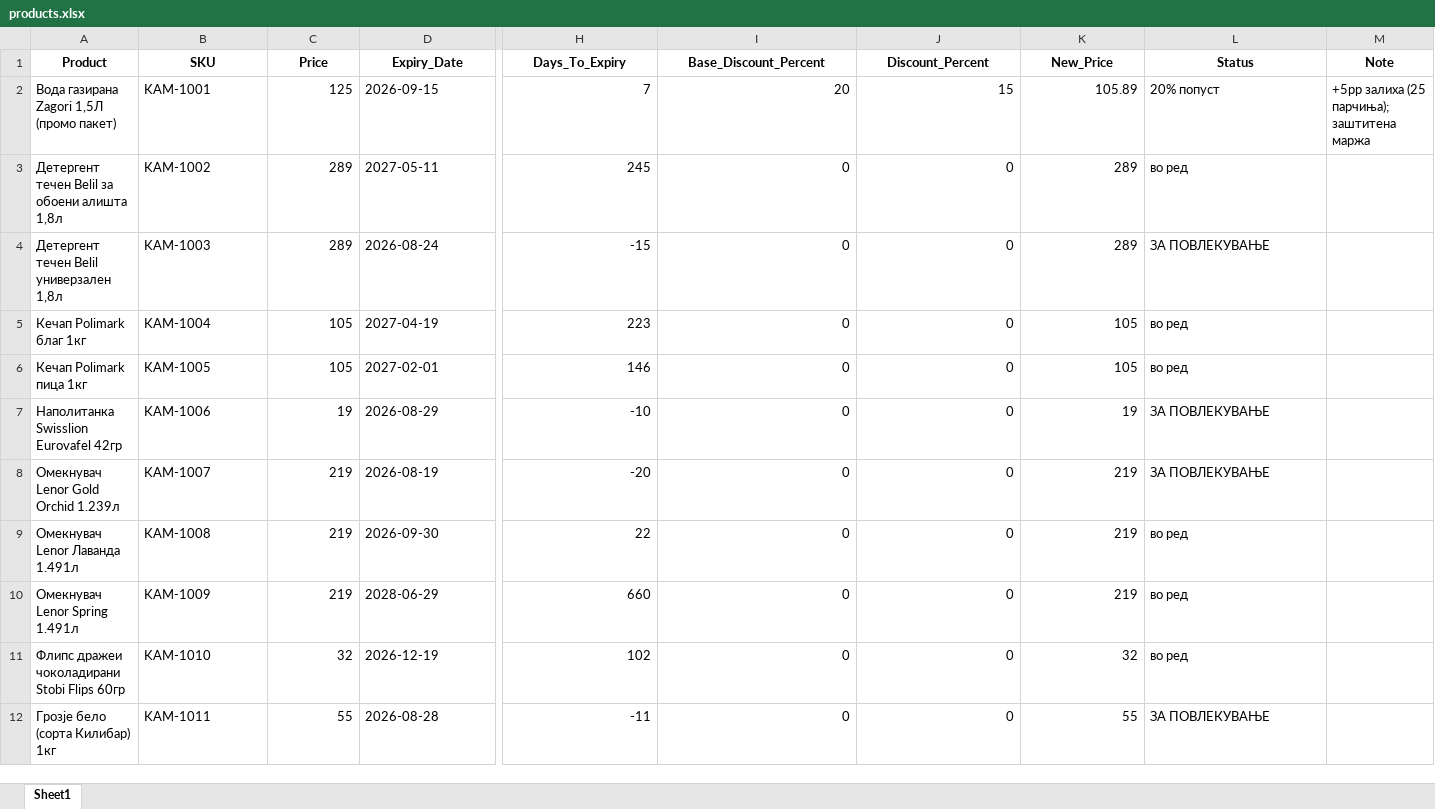
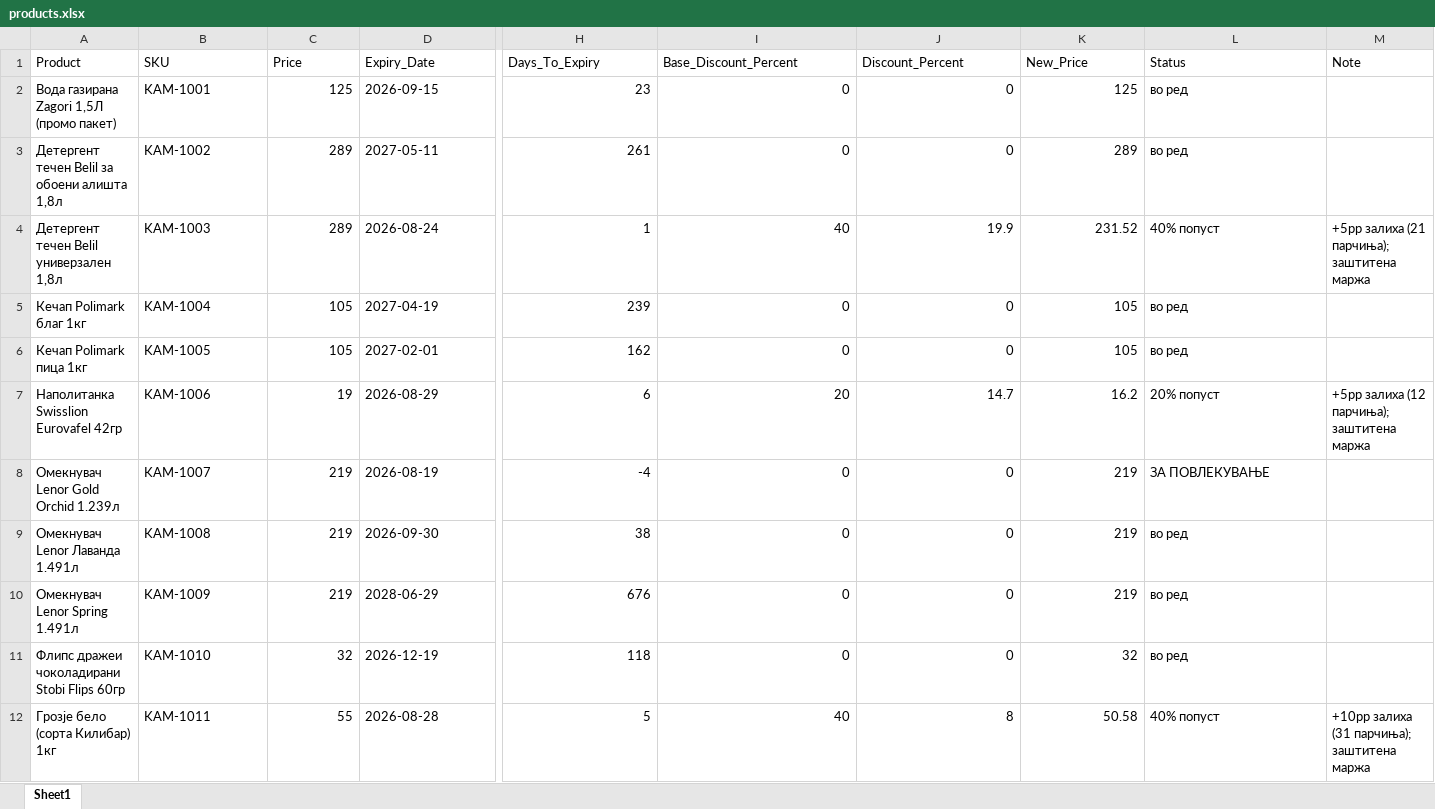
Before and after one commit to vojvodata/AI-Softverce-za-rokovi, an Excel workbook: rok-popust-agent/data/products.xlsx, sheet Sheet1, drawn as a sheet; only a part is shown, gaps mark what is left out; values as stored, in another font and other column widths than the file's, no borders; the diff covers the shown part only; the diff names each change by its address in the sheet, - before the commit and + after, or states it on an @@ line.

```diff
--- a/rok-popust-agent/data/products.xlsx (sheet Sheet1)
+++ b/rok-popust-agent/data/products.xlsx (sheet Sheet1)
@@ A1:M1 bold: on → off, alignment: center → left @@
-H2 (Days_To_Expiry): 7
+H2 (Days_To_Expiry): 23
-I2 (Base_Discount_Percent): 20
+I2 (Base_Discount_Percent): 0
-J2 (Discount_Percent): 15
+J2 (Discount_Percent): 0
-K2 (New_Price): 105.89
+K2 (New_Price): 125
-L2 (Status): 20% попуст
+L2 (Status): во ред
-M2 (Note): +5pp залиха (25 парчиња); заштитена маржа
+M2 (Note): (empty)
-H3 (Days_To_Expiry): 245
+H3 (Days_To_Expiry): 261
-H4 (Days_To_Expiry): -15
+H4 (Days_To_Expiry): 1
-I4 (Base_Discount_Percent): 0
+I4 (Base_Discount_Percent): 40
-J4 (Discount_Percent): 0
+J4 (Discount_Percent): 19.9
-K4 (New_Price): 289
+K4 (New_Price): 231.52
-L4 (Status): ЗА ПОВЛЕКУВАЊЕ
+L4 (Status): 40% попуст
-M4 (Note): (empty)
+M4 (Note): +5pp залиха (21 парчиња); заштитена маржа
-H5 (Days_To_Expiry): 223
+H5 (Days_To_Expiry): 239
-H6 (Days_To_Expiry): 146
+H6 (Days_To_Expiry): 162
-H7 (Days_To_Expiry): -10
+H7 (Days_To_Expiry): 6
-I7 (Base_Discount_Percent): 0
+I7 (Base_Discount_Percent): 20
-J7 (Discount_Percent): 0
+J7 (Discount_Percent): 14.7
-K7 (New_Price): 19
+K7 (New_Price): 16.2
-L7 (Status): ЗА ПОВЛЕКУВАЊЕ
+L7 (Status): 20% попуст
-M7 (Note): (empty)
+M7 (Note): +5pp залиха (12 парчиња); заштитена маржа
-H8 (Days_To_Expiry): -20
+H8 (Days_To_Expiry): -4
-H9 (Days_To_Expiry): 22
+H9 (Days_To_Expiry): 38
-H10 (Days_To_Expiry): 660
+H10 (Days_To_Expiry): 676
-H11 (Days_To_Expiry): 102
+H11 (Days_To_Expiry): 118
-H12 (Days_To_Expiry): -11
+H12 (Days_To_Expiry): 5
-I12 (Base_Discount_Percent): 0
+I12 (Base_Discount_Percent): 40
-J12 (Discount_Percent): 0
+J12 (Discount_Percent): 8
-K12 (New_Price): 55
+K12 (New_Price): 50.58
-L12 (Status): ЗА ПОВЛЕКУВАЊЕ
+L12 (Status): 40% попуст
-M12 (Note): (empty)
+M12 (Note): +10pp залиха (31 парчиња); заштитена маржа
```
Also changed, not shown: 102 edited cells and cell formats elsewhere in this sheet, 4 other files.
